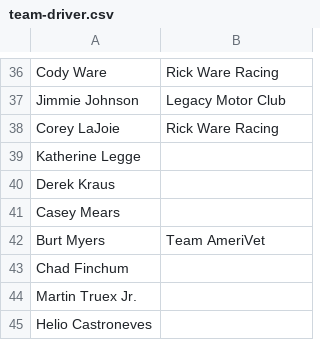
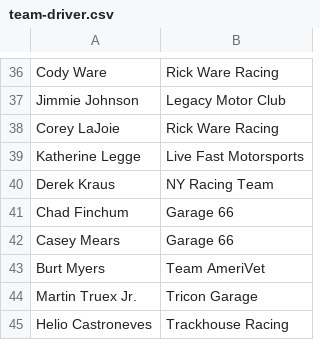
Before and after one commit to juuxi/NASCAR_standings, a CSV file: team-driver.csv, drawn as a sheet; only a part is shown, gaps mark what is left out; the diff covers the shown part only.

Commit message:
bug w/ second table fixed

```diff
--- a/team-driver.csv
+++ b/team-driver.csv
@@ -38,8 +38,8 @@ Jimmie Johnson,Legacy Motor Club
 Corey LaJoie,Rick Ware Racing
-Katherine Legge,
-Derek Kraus,
-Casey Mears,
+Katherine Legge,Live Fast Motorsports
+Derek Kraus,NY Racing Team
+Chad Finchum,Garage 66
+Casey Mears,Garage 66
 Burt Myers,Team AmeriVet
-Chad Finchum,
-Martin Truex Jr.,
-Helio Castroneves,
+Martin Truex Jr.,Tricon Garage
+Helio Castroneves,Trackhouse Racing
```
Also changed, not shown: 14 moved rows elsewhere in this file, scoreboard.csv, team-manufacturer.csv, 2 other files.
